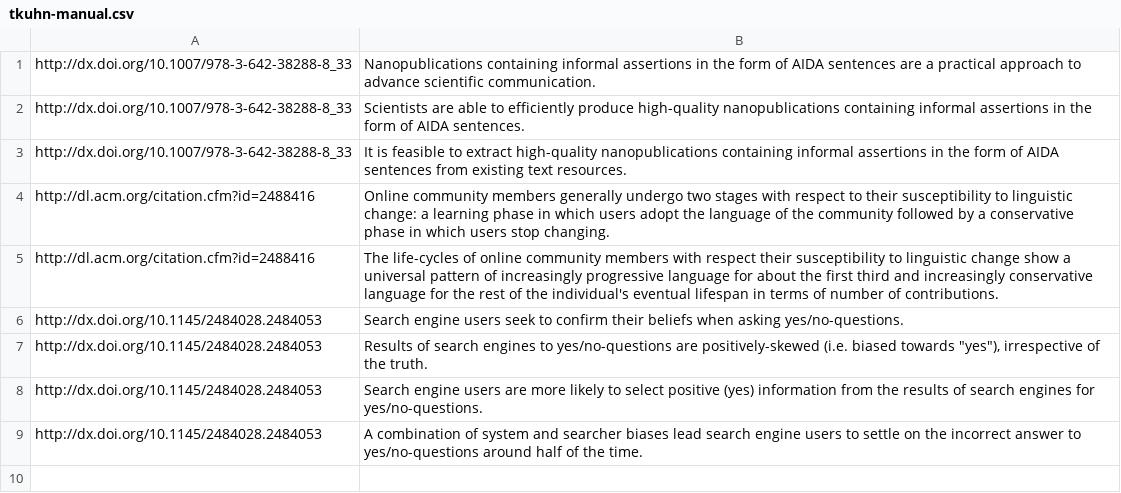
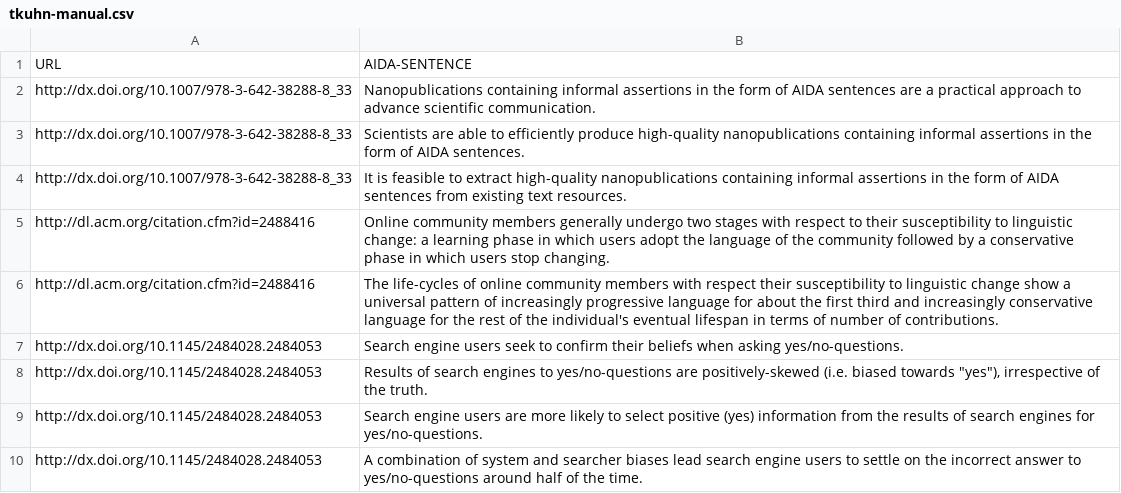
Before and after one commit to tkuhn/aida, a CSV file: data/tkuhn-manual.csv, drawn as a sheet; the diff names each change by its address in the sheet, - before the commit and + after, or states it on an @@ line.

Commit message:
Add header line to CSV table

```diff
--- a/data/tkuhn-manual.csv
+++ b/data/tkuhn-manual.csv
+row 1: URL | AIDA-SENTENCE
```
